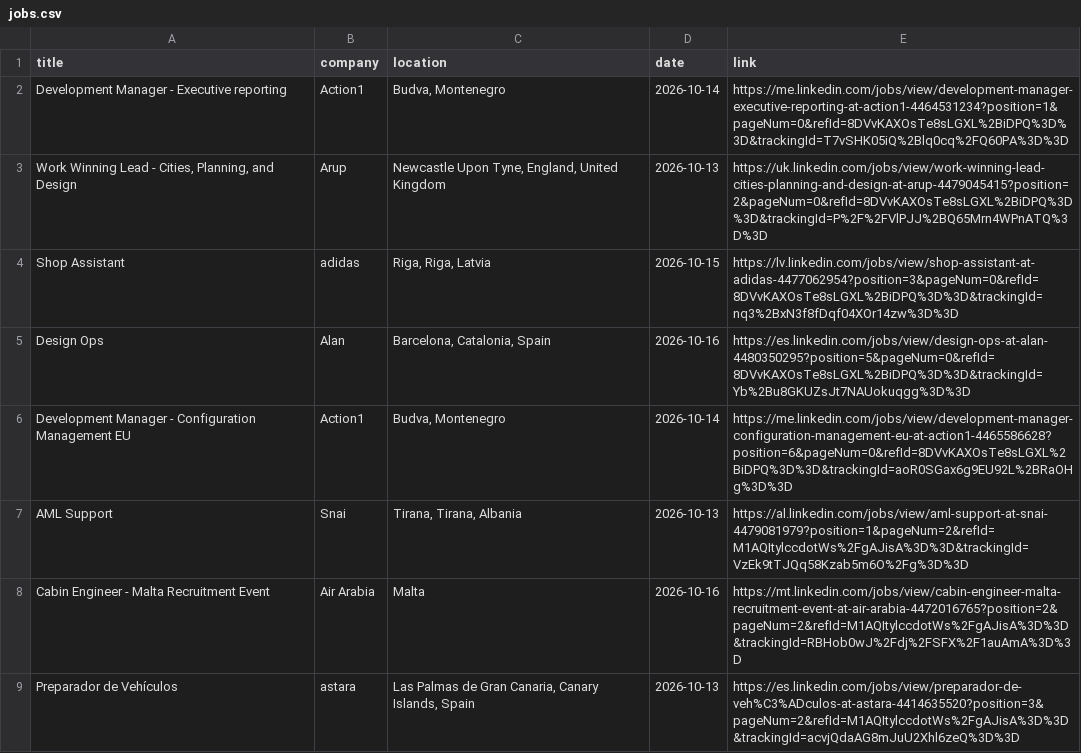
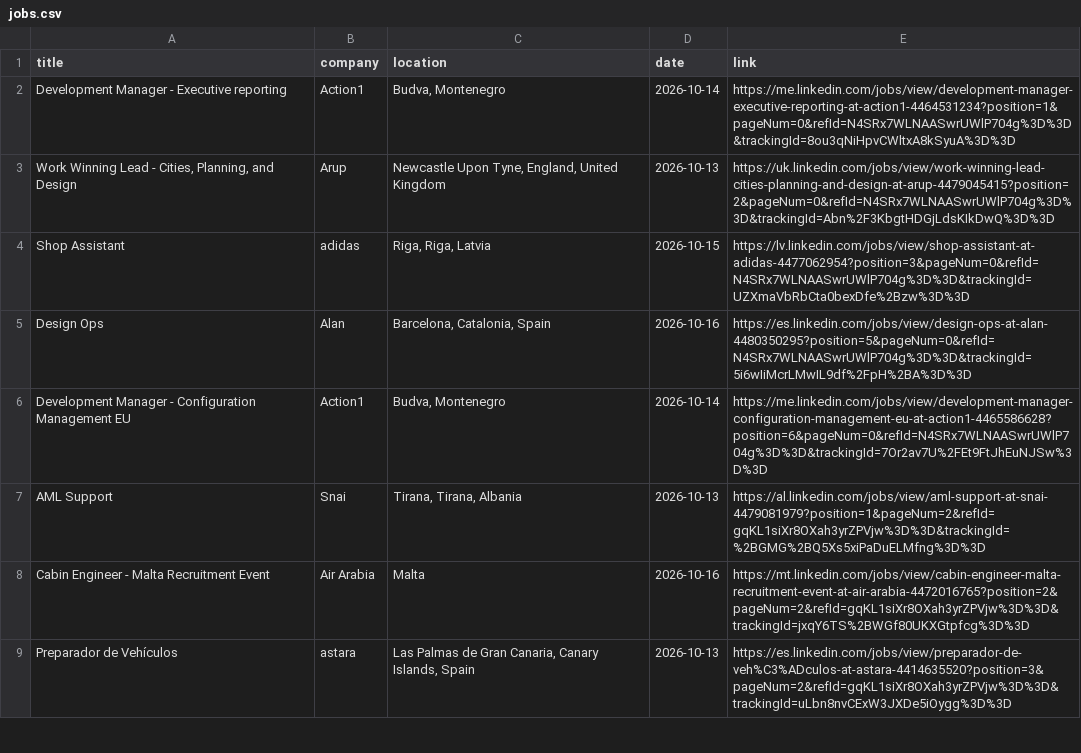
Before and after one commit to DaliaMuj/LinkedIn-Job-Tracker, a CSV file: data/jobs.csv, drawn as a sheet; only a part is shown; the diff covers the shown part only.

```diff
--- a/data/jobs.csv
+++ b/data/jobs.csv
@@ -1,9 +1,9 @@
 title,company,location,date,link
-Development Manager - Executive reporting,Action1,"Budva, Montenegro",2026-10-14,https://me.linkedin.com/jobs/view/development-manager-executive-reporting-at-action1-4464531234?position=1&pageNum=0&refId=8DVvKAXOsTe8sLGXL%2BiDPQ%3D%3D&trackingId=T7vSHK05iQ%2Blq0cq%2FQ60PA%3D%3D
-"Work Winning Lead - Cities, Planning, and Design",Arup,"Newcastle Upon Tyne, England, United Kingdom",2026-10-13,https://uk.linkedin.com/jobs/view/work-winning-lead-cities-planning-and-design-at-arup-4479045415?position=2&pageNum=0&refId=8DVvKAXOsTe8sLGXL%2BiDPQ%3D%3D&trackingId=P%2F%2FVlPJJ%2BQ65Mrn4WPnATQ%3D%3D
-Shop Assistant,adidas,"Riga, Riga, Latvia",2026-10-15,https://lv.linkedin.com/jobs/view/shop-assistant-at-adidas-4477062954?position=3&pageNum=0&refId=8DVvKAXOsTe8sLGXL%2BiDPQ%3D%3D&trackingId=nq3%2BxN3f8fDqf04XOr14zw%3D%3D
-Design Ops,Alan,"Barcelona, Catalonia, Spain",2026-10-16,https://es.linkedin.com/jobs/view/design-ops-at-alan-4480350295?position=5&pageNum=0&refId=8DVvKAXOsTe8sLGXL%2BiDPQ%3D%3D&trackingId=Yb%2Bu8GKUZsJt7NAUokuqgg%3D%3D
-Development Manager - Configuration Management EU,Action1,"Budva, Montenegro",2026-10-14,https://me.linkedin.com/jobs/view/development-manager-configuration-management-eu-at-action1-4465586628?position=6&pageNum=0&refId=8DVvKAXOsTe8sLGXL%2BiDPQ%3D%3D&trackingId=aoR0SGax6g9EU92L%2BRaOHg%3D%3D
-AML Support,Snai,"Tirana, Tirana, Albania",2026-10-13,https://al.linkedin.com/jobs/view/aml-support-at-snai-4479081979?position=1&pageNum=2&refId=M1AQItylccdotWs%2FgAJisA%3D%3D&trackingId=VzEk9tTJQq58Kzab5m6O%2Fg%3D%3D
-Cabin Engineer - Malta Recruitment Event,Air Arabia,Malta,2026-10-16,https://mt.linkedin.com/jobs/view/cabin-engineer-malta-recruitment-event-at-air-arabia-4472016765?position=2&pageNum=2&refId=M1AQItylccdotWs%2FgAJisA%3D%3D&trackingId=RBHob0wJ%2Fdj%2FSFX%2F1auAmA%3D%3D
-Preparador de Vehículos,astara,"Las Palmas de Gran Canaria, Canary Islands, Spain",2026-10-13,https://es.linkedin.com/jobs/view/preparador-de-veh%C3%ADculos-at-astara-4414635520?position=3&pageNum=2&refId=M1AQItylccdotWs%2FgAJisA%3D%3D&trackingId=acvjQdaAG8mJuU2Xhl6zeQ%3D%3D
+Development Manager - Executive reporting,Action1,"Budva, Montenegro",2026-10-14,https://me.linkedin.com/jobs/view/development-manager-executive-reporting-at-action1-4464531234?position=1&pageNum=0&refId=N4SRx7WLNAASwrUWlP704g%3D%3D&trackingId=8ou3qNiHpvCWltxA8kSyuA%3D%3D
+"Work Winning Lead - Cities, Planning, and Design",Arup,"Newcastle Upon Tyne, England, United Kingdom",2026-10-13,https://uk.linkedin.com/jobs/view/work-winning-lead-cities-planning-and-design-at-arup-4479045415?position=2&pageNum=0&refId=N4SRx7WLNAASwrUWlP704g%3D%3D&trackingId=Abn%2F3KbgtHDGjLdsKIkDwQ%3D%3D
+Shop Assistant,adidas,"Riga, Riga, Latvia",2026-10-15,https://lv.linkedin.com/jobs/view/shop-assistant-at-adidas-4477062954?position=3&pageNum=0&refId=N4SRx7WLNAASwrUWlP704g%3D%3D&trackingId=UZXmaVbRbCta0bexDfe%2Bzw%3D%3D
+Design Ops,Alan,"Barcelona, Catalonia, Spain",2026-10-16,https://es.linkedin.com/jobs/view/design-ops-at-alan-4480350295?position=5&pageNum=0&refId=N4SRx7WLNAASwrUWlP704g%3D%3D&trackingId=5i6wIiMcrLMwIL9df%2FpH%2BA%3D%3D
+Development Manager - Configuration Management EU,Action1,"Budva, Montenegro",2026-10-14,https://me.linkedin.com/jobs/view/development-manager-configuration-management-eu-at-action1-4465586628?position=6&pageNum=0&refId=N4SRx7WLNAASwrUWlP704g%3D%3D&trackingId=7Or2av7U%2FEt9FtJhEuNJSw%3D%3D
+AML Support,Snai,"Tirana, Tirana, Albania",2026-10-13,https://al.linkedin.com/jobs/view/aml-support-at-snai-4479081979?position=1&pageNum=2&refId=gqKL1siXr8OXah3yrZPVjw%3D%3D&trackingId=%2BGMG%2BQ5Xs5xiPaDuELMfng%3D%3D
+Cabin Engineer - Malta Recruitment Event,Air Arabia,Malta,2026-10-16,https://mt.linkedin.com/jobs/view/cabin-engineer-malta-recruitment-event-at-air-arabia-4472016765?position=2&pageNum=2&refId=gqKL1siXr8OXah3yrZPVjw%3D%3D&trackingId=jxqY6TS%2BWGf80UKXGtpfcg%3D%3D
+Preparador de Vehículos,astara,"Las Palmas de Gran Canaria, Canary Islands, Spain",2026-10-13,https://es.linkedin.com/jobs/view/preparador-de-veh%C3%ADculos-at-astara-4414635520?position=3&pageNum=2&refId=gqKL1siXr8OXah3yrZPVjw%3D%3D&trackingId=uLbn8nvCExW3JXDe5iOygg%3D%3D
```
Also changed, not shown: 22 added rows, 5 removed rows and 9 edited cells elsewhere in this file.
